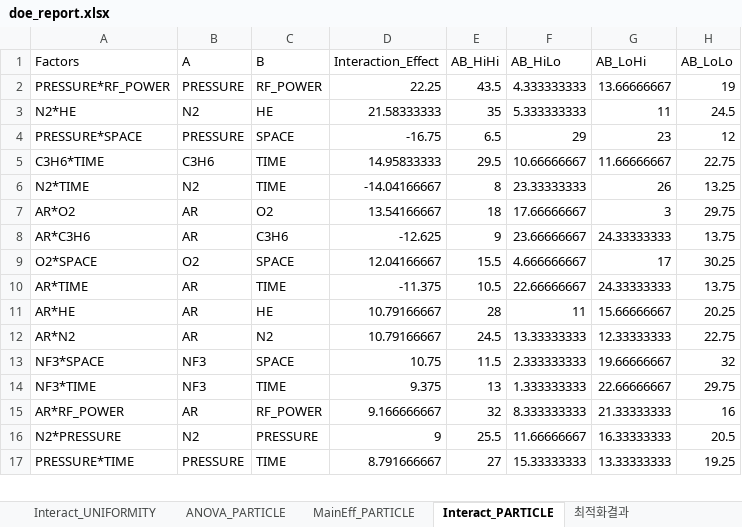
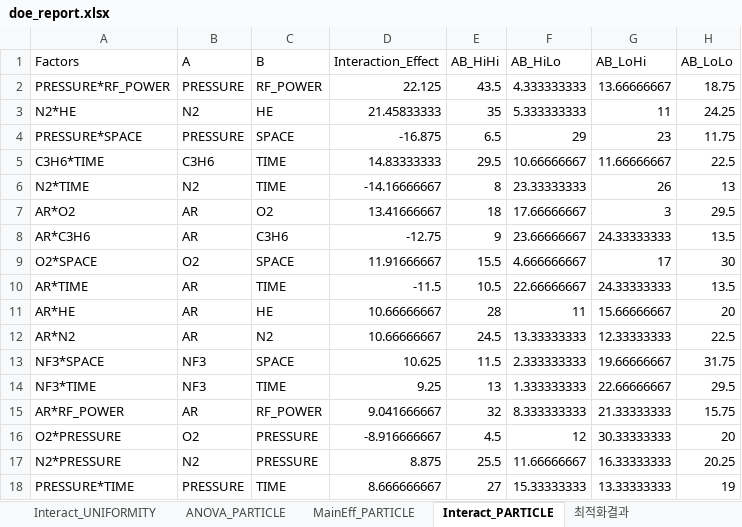
Before and after one commit to pollya32/python101, an Excel workbook: [예제 015] 반도체 공정 DOE 분석 시스템/doe_results/doe_report.xlsx, sheet Interact_PARTICLE, drawn as a sheet; only a part is shown; values as stored, in another font and other column widths than the file's, no borders; addresses are those after the commit; the diff covers the shown part only; the diff names each change by its address in the sheet, - before the commit and + after, or states it on an @@ line.

```diff
--- a/[예제 015] 반도체 공정 DOE 분석 시스템/doe_results/doe_report.xlsx (sheet Interact_PARTICLE)
+++ b/[예제 015] 반도체 공정 DOE 분석 시스템/doe_results/doe_report.xlsx (sheet Interact_PARTICLE)
-D2 (Interaction_Effect): 22.25
+D2 (Interaction_Effect): 22.125
-H2 (AB_LoLo): 19
+H2 (AB_LoLo): 18.75
-D3 (Interaction_Effect): 21.58333333
+D3 (Interaction_Effect): 21.45833333
-H3 (AB_LoLo): 24.5
+H3 (AB_LoLo): 24.25
-D4 (Interaction_Effect): -16.75
+D4 (Interaction_Effect): -16.875
-H4 (AB_LoLo): 12
+H4 (AB_LoLo): 11.75
-D5 (Interaction_Effect): 14.95833333
+D5 (Interaction_Effect): 14.83333333
-H5 (AB_LoLo): 22.75
+H5 (AB_LoLo): 22.5
-D6 (Interaction_Effect): -14.04166667
+D6 (Interaction_Effect): -14.16666667
-H6 (AB_LoLo): 13.25
+H6 (AB_LoLo): 13
-D7 (Interaction_Effect): 13.54166667
+D7 (Interaction_Effect): 13.41666667
-H7 (AB_LoLo): 29.75
+H7 (AB_LoLo): 29.5
-D8 (Interaction_Effect): -12.625
+D8 (Interaction_Effect): -12.75
-H8 (AB_LoLo): 13.75
+H8 (AB_LoLo): 13.5
-D9 (Interaction_Effect): 12.04166667
+D9 (Interaction_Effect): 11.91666667
-H9 (AB_LoLo): 30.25
+H9 (AB_LoLo): 30
-D10 (Interaction_Effect): -11.375
+D10 (Interaction_Effect): -11.5
-H10 (AB_LoLo): 13.75
+H10 (AB_LoLo): 13.5
-D11:D12 (Interaction_Effect): 10.79166667
+D11:D12 (Interaction_Effect): 10.66666667
-H11 (AB_LoLo): 20.25
+H11 (AB_LoLo): 20
-H12 (AB_LoLo): 22.75
+H12 (AB_LoLo): 22.5
-D13 (Interaction_Effect): 10.75
+D13 (Interaction_Effect): 10.625
-H13 (AB_LoLo): 32
+H13 (AB_LoLo): 31.75
-D14 (Interaction_Effect): 9.375
+D14 (Interaction_Effect): 9.25
-H14 (AB_LoLo): 29.75
+H14 (AB_LoLo): 29.5
-D15 (Interaction_Effect): 9.166666667
+D15 (Interaction_Effect): 9.041666667
-H15 (AB_LoLo): 16
+H15 (AB_LoLo): 15.75
+row 16: O2*PRESSURE | O2 | PRESSURE | -8.916666667 | 4.5 | 12 | 30.33333333 | 20
-D17 (Interaction_Effect): 9
+D17 (Interaction_Effect): 8.875
-H17 (AB_LoLo): 20.5
+H17 (AB_LoLo): 20.25
-D18 (Interaction_Effect): 8.791666667
+D18 (Interaction_Effect): 8.666666667
-H18 (AB_LoLo): 19.25
+H18 (AB_LoLo): 19
```
Also changed, not shown: 5 added rows, 6 removed rows and 46 edited cells elsewhere in this sheet, sheet 25pt_두께, sheet Interact_UNIFORMITY, sheet Interact_THICKNESS, sheet 실험결과, sheet MainEff_THICKNESS, sheet MainEff_UNIFORMITY, 5 more sheets, 27 other files.
